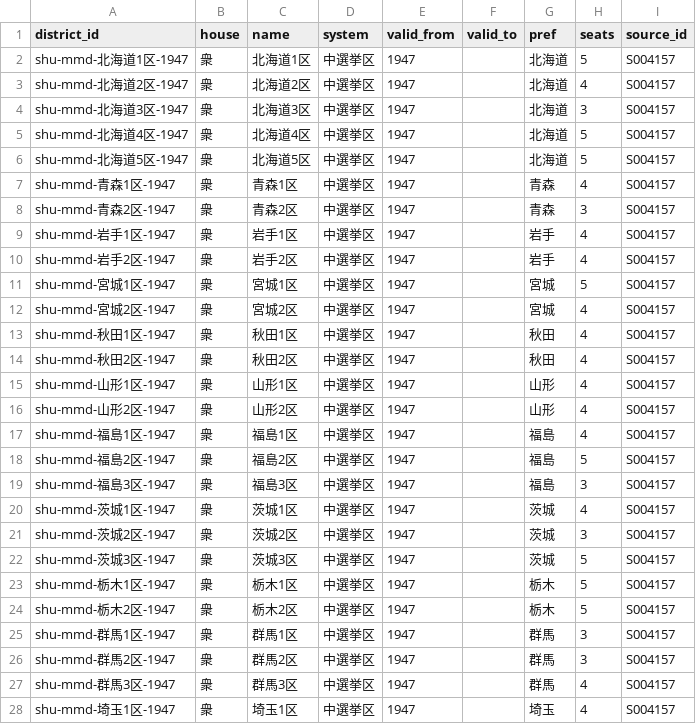
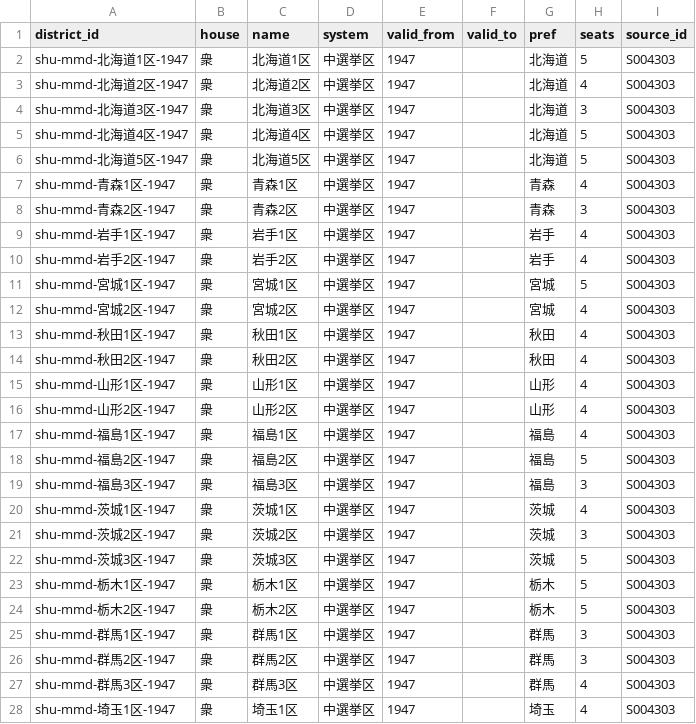
Before and after one commit to s2202-3099/kokkai-soran, a CSV file: data/districts.csv, drawn as a sheet; only a part is shown; the diff covers the shown part only.

```diff
--- a/data/districts.csv
+++ b/data/districts.csv
@@ -1,28 +1,28 @@
 district_id,house,name,system,valid_from,valid_to,pref,seats,source_id
-shu-mmd-北海道1区-1947,衆,北海道1区,中選挙区,1947,,北海道,5,S004157
-shu-mmd-北海道2区-1947,衆,北海道2区,中選挙区,1947,,北海道,4,S004157
-shu-mmd-北海道3区-1947,衆,北海道3区,中選挙区,1947,,北海道,3,S004157
-shu-mmd-北海道4区-1947,衆,北海道4区,中選挙区,1947,,北海道,5,S004157
-shu-mmd-北海道5区-1947,衆,北海道5区,中選挙区,1947,,北海道,5,S004157
-shu-mmd-青森1区-1947,衆,青森1区,中選挙区,1947,,青森,4,S004157
-shu-mmd-青森2区-1947,衆,青森2区,中選挙区,1947,,青森,3,S004157
-shu-mmd-岩手1区-1947,衆,岩手1区,中選挙区,1947,,岩手,4,S004157
-shu-mmd-岩手2区-1947,衆,岩手2区,中選挙区,1947,,岩手,4,S004157
-shu-mmd-宮城1区-1947,衆,宮城1区,中選挙区,1947,,宮城,5,S004157
-shu-mmd-宮城2区-1947,衆,宮城2区,中選挙区,1947,,宮城,4,S004157
-shu-mmd-秋田1区-1947,衆,秋田1区,中選挙区,1947,,秋田,4,S004157
-shu-mmd-秋田2区-1947,衆,秋田2区,中選挙区,1947,,秋田,4,S004157
-shu-mmd-山形1区-1947,衆,山形1区,中選挙区,1947,,山形,4,S004157
-shu-mmd-山形2区-1947,衆,山形2区,中選挙区,1947,,山形,4,S004157
-shu-mmd-福島1区-1947,衆,福島1区,中選挙区,1947,,福島,4,S004157
-shu-mmd-福島2区-1947,衆,福島2区,中選挙区,1947,,福島,5,S004157
-shu-mmd-福島3区-1947,衆,福島3区,中選挙区,1947,,福島,3,S004157
-shu-mmd-茨城1区-1947,衆,茨城1区,中選挙区,1947,,茨城,4,S004157
-shu-mmd-茨城2区-1947,衆,茨城2区,中選挙区,1947,,茨城,3,S004157
-shu-mmd-茨城3区-1947,衆,茨城3区,中選挙区,1947,,茨城,5,S004157
-shu-mmd-栃木1区-1947,衆,栃木1区,中選挙区,1947,,栃木,5,S004157
-shu-mmd-栃木2区-1947,衆,栃木2区,中選挙区,1947,,栃木,5,S004157
-shu-mmd-群馬1区-1947,衆,群馬1区,中選挙区,1947,,群馬,3,S004157
-shu-mmd-群馬2区-1947,衆,群馬2区,中選挙区,1947,,群馬,3,S004157
-shu-mmd-群馬3区-1947,衆,群馬3区,中選挙区,1947,,群馬,4,S004157
-shu-mmd-埼玉1区-1947,衆,埼玉1区,中選挙区,1947,,埼玉,4,S004157
+shu-mmd-北海道1区-1947,衆,北海道1区,中選挙区,1947,,北海道,5,S004303
+shu-mmd-北海道2区-1947,衆,北海道2区,中選挙区,1947,,北海道,4,S004303
+shu-mmd-北海道3区-1947,衆,北海道3区,中選挙区,1947,,北海道,3,S004303
+shu-mmd-北海道4区-1947,衆,北海道4区,中選挙区,1947,,北海道,5,S004303
+shu-mmd-北海道5区-1947,衆,北海道5区,中選挙区,1947,,北海道,5,S004303
+shu-mmd-青森1区-1947,衆,青森1区,中選挙区,1947,,青森,4,S004303
+shu-mmd-青森2区-1947,衆,青森2区,中選挙区,1947,,青森,3,S004303
+shu-mmd-岩手1区-1947,衆,岩手1区,中選挙区,1947,,岩手,4,S004303
+shu-mmd-岩手2区-1947,衆,岩手2区,中選挙区,1947,,岩手,4,S004303
+shu-mmd-宮城1区-1947,衆,宮城1区,中選挙区,1947,,宮城,5,S004303
+shu-mmd-宮城2区-1947,衆,宮城2区,中選挙区,1947,,宮城,4,S004303
+shu-mmd-秋田1区-1947,衆,秋田1区,中選挙区,1947,,秋田,4,S004303
+shu-mmd-秋田2区-1947,衆,秋田2区,中選挙区,1947,,秋田,4,S004303
+shu-mmd-山形1区-1947,衆,山形1区,中選挙区,1947,,山形,4,S004303
+shu-mmd-山形2区-1947,衆,山形2区,中選挙区,1947,,山形,4,S004303
+shu-mmd-福島1区-1947,衆,福島1区,中選挙区,1947,,福島,4,S004303
+shu-mmd-福島2区-1947,衆,福島2区,中選挙区,1947,,福島,5,S004303
+shu-mmd-福島3区-1947,衆,福島3区,中選挙区,1947,,福島,3,S004303
+shu-mmd-茨城1区-1947,衆,茨城1区,中選挙区,1947,,茨城,4,S004303
+shu-mmd-茨城2区-1947,衆,茨城2区,中選挙区,1947,,茨城,3,S004303
+shu-mmd-茨城3区-1947,衆,茨城3区,中選挙区,1947,,茨城,5,S004303
+shu-mmd-栃木1区-1947,衆,栃木1区,中選挙区,1947,,栃木,5,S004303
+shu-mmd-栃木2区-1947,衆,栃木2区,中選挙区,1947,,栃木,5,S004303
+shu-mmd-群馬1区-1947,衆,群馬1区,中選挙区,1947,,群馬,3,S004303
+shu-mmd-群馬2区-1947,衆,群馬2区,中選挙区,1947,,群馬,3,S004303
+shu-mmd-群馬3区-1947,衆,群馬3区,中選挙区,1947,,群馬,4,S004303
+shu-mmd-埼玉1区-1947,衆,埼玉1区,中選挙区,1947,,埼玉,4,S004303
```
Also changed, not shown: 138 edited cells elsewhere in this file, data/aliases.csv, data/elections.csv, 13 other files.
